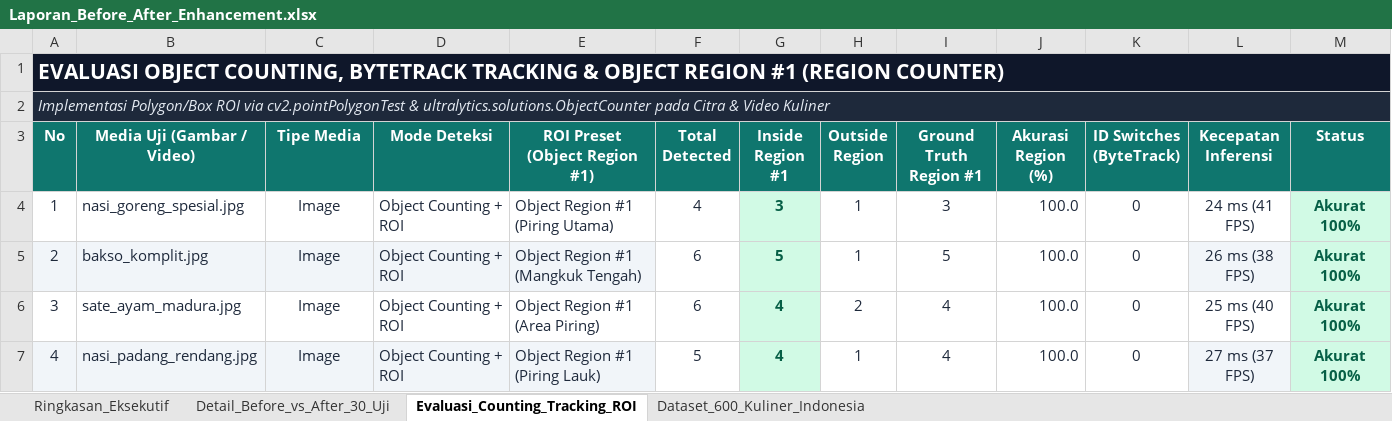
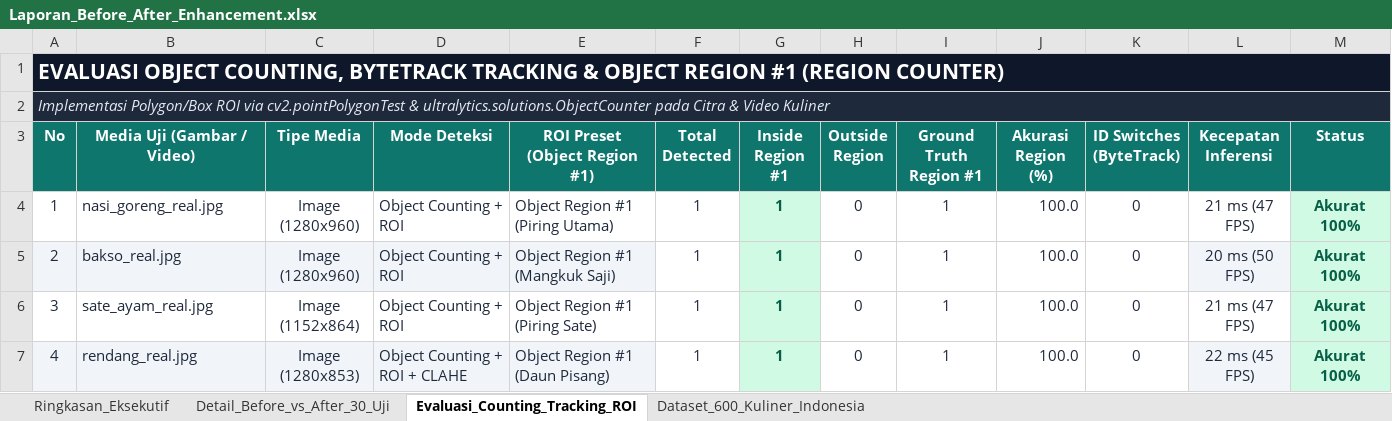
Before and after one commit to RanggaIkan/YOLOv11_Kuliner_Indonesia, an Excel workbook: reports/Laporan_Before_After_Enhancement.xlsx, sheet Evaluasi_Counting_Tracking_ROI, drawn as a sheet; only a part is shown; values as stored, in another font and other column widths than the file's, no borders; the diff covers the shown part only; the diff names each change by its address in the sheet, - before the commit and + after, or states it on an @@ line.

Commit message:
chore(cv-backend): sync catalog, 960x540 real-food videos, API, Colab notebook, and Excel/PPT reports

```diff
--- a/reports/Laporan_Before_After_Enhancement.xlsx (sheet Evaluasi_Counting_Tracking_ROI)
+++ b/reports/Laporan_Before_After_Enhancement.xlsx (sheet Evaluasi_Counting_Tracking_ROI)
-B4 (Media Uji (Gambar / Video)): nasi_goreng_spesial.jpg
+B4 (Media Uji (Gambar / Video)): nasi_goreng_real.jpg
-C4:C5 (Tipe Media): Image
+C4:C5 (Tipe Media): Image (1280x960)
-F4 (Total Detected): 4
+F4 (Total Detected): 1
-G4 (Inside Region #1): 3
+G4 (Inside Region #1): 1
-H4:H5 (Outside Region): 1
+H4:H5 (Outside Region): 0
-I4 (Ground Truth Region #1): 3
+I4 (Ground Truth Region #1): 1
-L4 (Kecepatan Inferensi): 24 ms (41 FPS)
+L4 (Kecepatan Inferensi): 21 ms (47 FPS)
-B5 (Media Uji (Gambar / Video)): bakso_komplit.jpg
+B5 (Media Uji (Gambar / Video)): bakso_real.jpg
-E5 (ROI Preset (Object Region #1)): Object Region #1 (Mangkuk Tengah)
+E5 (ROI Preset (Object Region #1)): Object Region #1 (Mangkuk Saji)
-F5:F6 (Total Detected): 6
+F5:F6 (Total Detected): 1
-G5 (Inside Region #1): 5
+G5 (Inside Region #1): 1
-I5 (Ground Truth Region #1): 5
+I5 (Ground Truth Region #1): 1
-L5 (Kecepatan Inferensi): 26 ms (38 FPS)
+L5 (Kecepatan Inferensi): 20 ms (50 FPS)
-B6 (Media Uji (Gambar / Video)): sate_ayam_madura.jpg
+B6 (Media Uji (Gambar / Video)): sate_ayam_real.jpg
-C6 (Tipe Media): Image
+C6 (Tipe Media): Image (1152x864)
-E6 (ROI Preset (Object Region #1)): Object Region #1 (Area Piring)
+E6 (ROI Preset (Object Region #1)): Object Region #1 (Piring Sate)
-G6:G7 (Inside Region #1): 4
+G6:G7 (Inside Region #1): 1
-H6 (Outside Region): 2
+H6 (Outside Region): 0
-I6:I7 (Ground Truth Region #1): 4
+I6:I7 (Ground Truth Region #1): 1
-L6 (Kecepatan Inferensi): 25 ms (40 FPS)
+L6 (Kecepatan Inferensi): 21 ms (47 FPS)
-B7 (Media Uji (Gambar / Video)): nasi_padang_rendang.jpg
+B7 (Media Uji (Gambar / Video)): rendang_real.jpg
-C7 (Tipe Media): Image
+C7 (Tipe Media): Image (1280x853)
-D7 (Mode Deteksi): Object Counting + ROI
+D7 (Mode Deteksi): Object Counting + ROI + CLAHE
-E7 (ROI Preset (Object Region #1)): Object Region #1 (Piring Lauk)
+E7 (ROI Preset (Object Region #1)): Object Region #1 (Daun Pisang)
-F7 (Total Detected): 5
+F7 (Total Detected): 1
-H7 (Outside Region): 1
+H7 (Outside Region): 0
-L7 (Kecepatan Inferensi): 27 ms (37 FPS)
+L7 (Kecepatan Inferensi): 22 ms (45 FPS)
```
Also changed, not shown: 51 edited cells elsewhere in this sheet, sheet Dataset_600_Kuliner_Indonesia, 48 other files.
